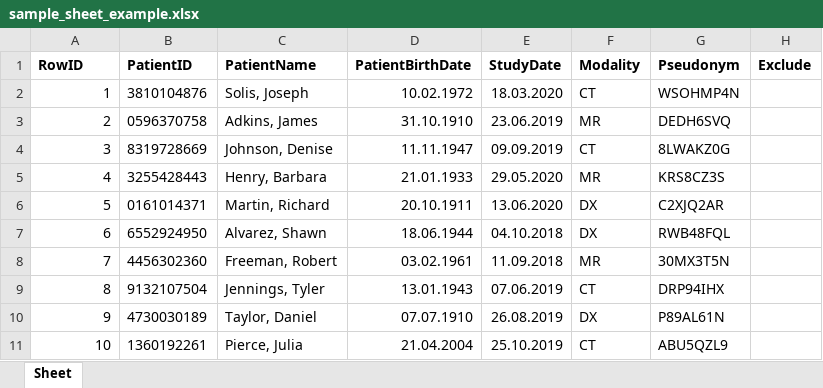
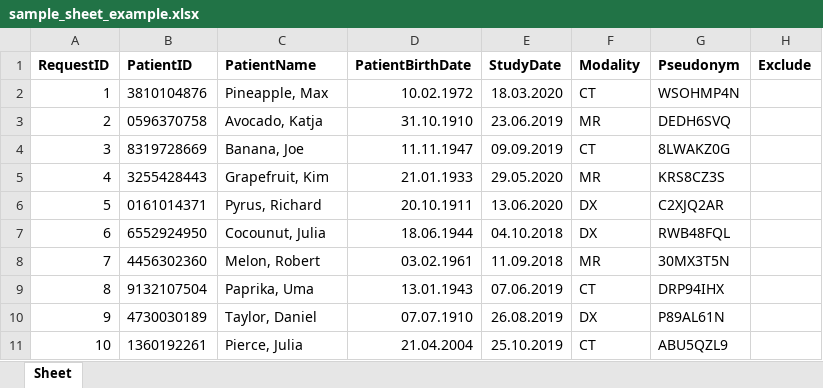
Before and after one commit to openradx/adit, an Excel workbook: _debug/samples/sample_sheet_example.xlsx, sheet Sheet, drawn as a sheet; values as stored, in another font and other column widths than the file's, no borders; the diff names each change by its address in the sheet, - before the commit and + after, or states it on an @@ line.

```diff
--- a/_debug/samples/sample_sheet_example.xlsx (sheet Sheet)
+++ b/_debug/samples/sample_sheet_example.xlsx (sheet Sheet)
-A1: RowID
+A1: RequestID
-C2 (PatientName): Solis, Joseph
+C2 (PatientName): Pineapple, Max
-C3 (PatientName): Adkins, James
+C3 (PatientName): Avocado, Katja
-C4 (PatientName): Johnson, Denise
+C4 (PatientName): Banana, Joe
-C5 (PatientName): Henry, Barbara
+C5 (PatientName): Grapefruit, Kim
-C6 (PatientName): Martin, Richard
+C6 (PatientName): Pyrus, Richard
-C7 (PatientName): Alvarez, Shawn
+C7 (PatientName): Cocounut, Julia
-C8 (PatientName): Freeman, Robert
+C8 (PatientName): Melon, Robert
-C9 (PatientName): Jennings, Tyler
+C9 (PatientName): Paprika, Uma
```
Also changed, not shown: 17 other files.
